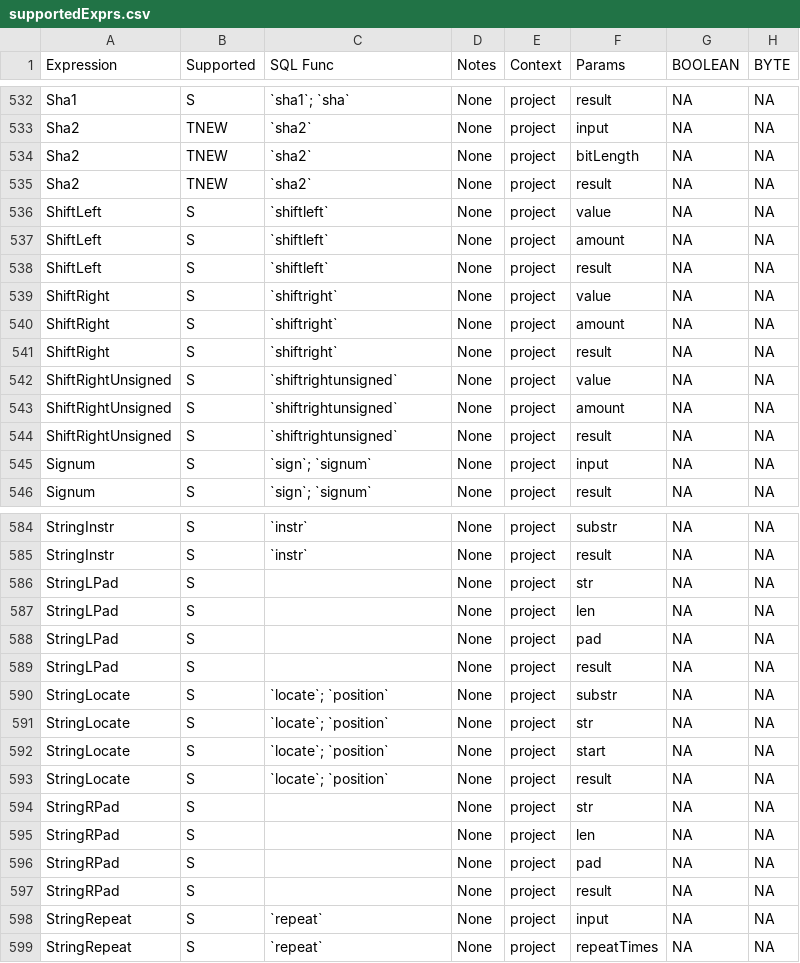
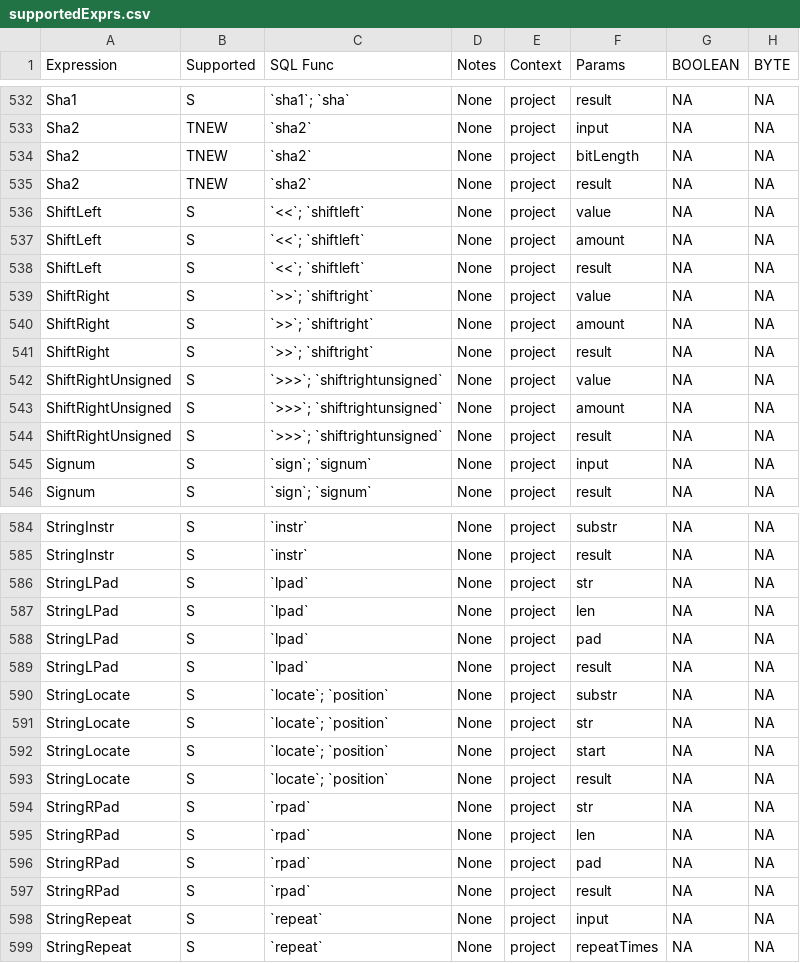
Before and after one commit to NVIDIA/spark-rapids-tools, a CSV file: core/src/main/resources/supportedExprs.csv, drawn as a sheet; only a part is shown, gaps mark what is left out; the diff covers the shown part only; the diff names each change by its address in the sheet, - before the commit and + after, or states it on an @@ line.

Commit message:
Preserve SQL function aliases during supported ops sync
Signed-off-by: Partho Sarthi <psarthi@nvidia.com>

```diff
--- a/core/src/main/resources/supportedExprs.csv
+++ b/core/src/main/resources/supportedExprs.csv
-C536:C538 (SQL Func): `shiftleft`
+C536:C538 (SQL Func): `<<`; `shiftleft`
-C539:C541 (SQL Func): `shiftright`
+C539:C541 (SQL Func): `>>`; `shiftright`
-C542:C544 (SQL Func): `shiftrightunsigned`
+C542:C544 (SQL Func): `>>>`; `shiftrightunsigned`
-C586:C589 (SQL Func): (empty)
+C586:C589 (SQL Func): `lpad`
-C594:C597 (SQL Func): (empty)
+C594:C597 (SQL Func): `rpad`
```
Also changed, not shown: 12 edited cells elsewhere in this file, 2 other files.
